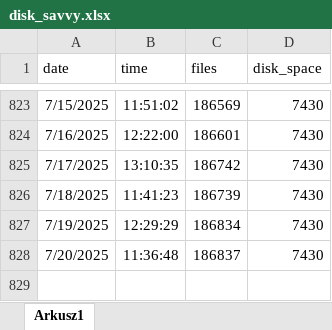
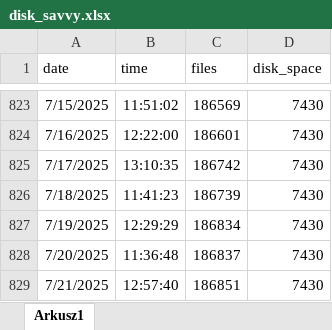
Before and after one commit to Urgith/data_science, an Excel workbook: disk_savvy.xlsx, sheet Arkusz1, drawn as a sheet; only a part is shown, gaps mark what is left out; values as stored, in another font and other column widths than the file's, no borders; the diff names each change by its address in the sheet, - before the commit and + after, or states it on an @@ line.

Commit message:
more datacamp and disk_savvy data

```diff
--- a/disk_savvy.xlsx (sheet Arkusz1)
+++ b/disk_savvy.xlsx (sheet Arkusz1)
+row 829: 7/21/2025 | 12:57:40 | 186851 | 7430
```
Also changed, not shown: datacamp.xlsx.
